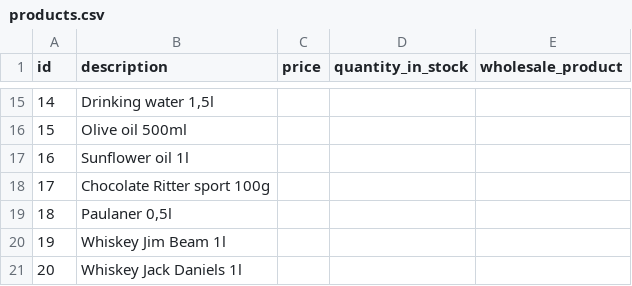
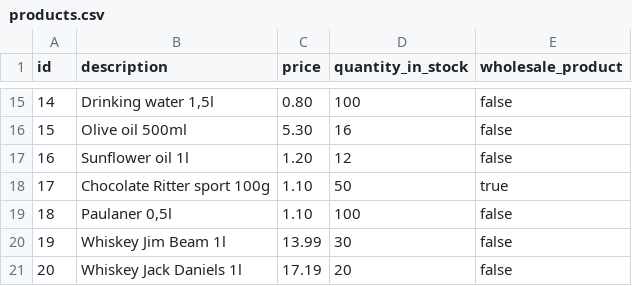
Before and after one commit to Efrosiniya24/check, a CSV file: src/main/resources/products.csv, drawn as a sheet; only a part is shown, gaps mark what is left out; the diff covers the shown part only.

```diff
--- a/src/main/resources/products.csv
+++ b/src/main/resources/products.csv
@@ -15,7 +15,7 @@ id;description;price;quantity_in_stock;wholesale_product
-14;Drinking water 1,5l;;;
-15;Olive oil 500ml;;;
-16;Sunflower oil 1l;;;
-17;Chocolate Ritter sport 100g;;;
-18;Paulaner 0,5l;;;
-19;Whiskey Jim Beam 1l;;;
-20;Whiskey Jack Daniels 1l;;;
+14;Drinking water 1,5l;0.80;100;false
+15;Olive oil 500ml;5.30;16;false
+16;Sunflower oil 1l;1.20;12;false
+17;Chocolate Ritter sport 100g;1.10;50;true
+18;Paulaner 0,5l;1.10;100;false
+19;Whiskey Jim Beam 1l;13.99;30;false
+20;Whiskey Jack Daniels 1l;17.19;20;false
```
Also changed, not shown: 39 edited cells elsewhere in this file, 19 other files.
